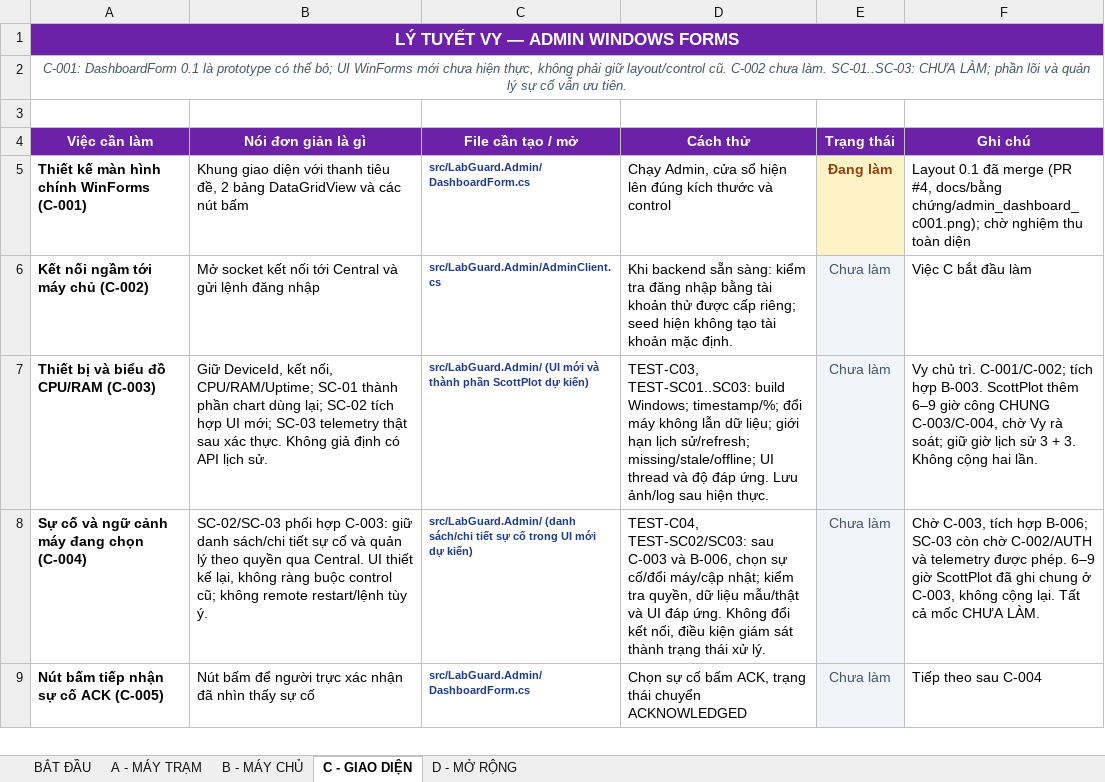
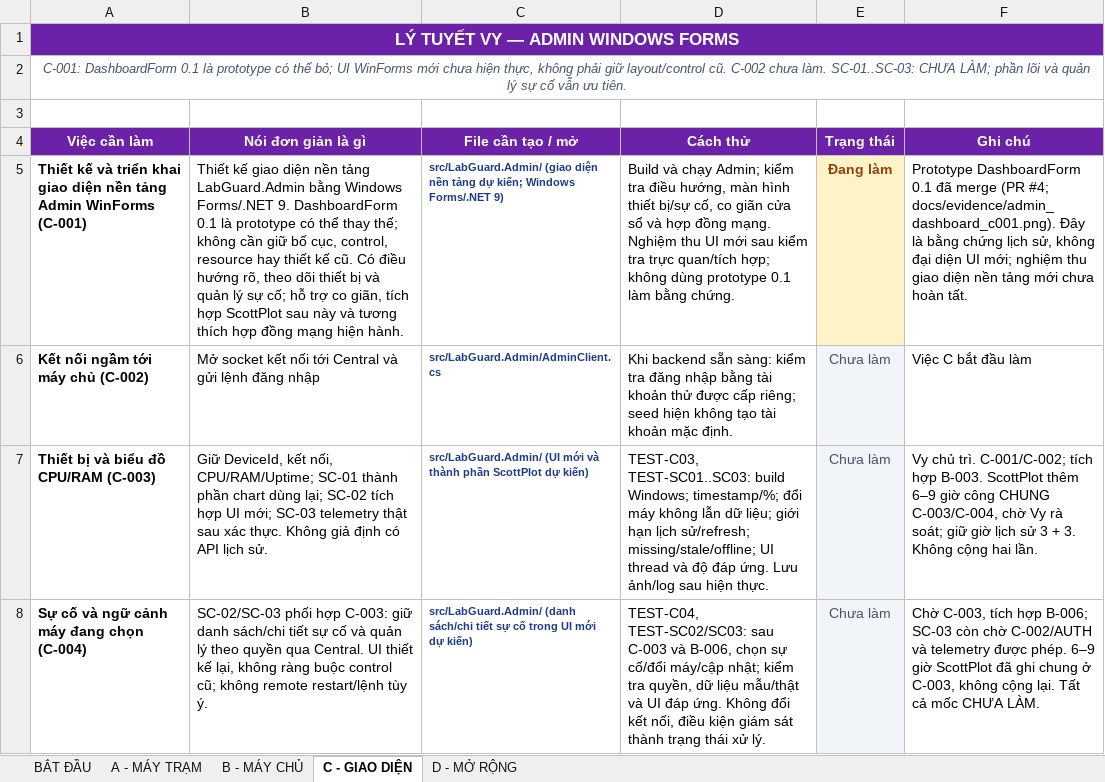
Before and after one commit to Phuchello/LabGuard, an Excel workbook: LabGuard_Task_Tracker.xlsx, sheet C - GIAO DIỆN, drawn as a sheet; only a part is shown; the shorter side is filled out with more unchanged rows; values as stored, in another font and other column widths than the file's, no borders; removed rows and columns are numbered as before the commit, all else as after; the diff names each change by its address in the sheet, - before the commit and + after, or states it on an @@ line.

Commit message:
docs: update Admin UI task scope in tracker

```diff
--- a/LabGuard_Task_Tracker.xlsx (sheet C - GIAO DIỆN)
+++ b/LabGuard_Task_Tracker.xlsx (sheet C - GIAO DIỆN)
-row 5: Thiết kế màn hình chính WinForms (C-001) | Khung giao diện với thanh tiêu đề, 2 bảng DataGridView và các nút bấm | src/LabGuard.Admin/DashboardForm.cs | Chạy Admin, cửa sổ hiện lên đúng kích thước và control | Đang làm | Layout 0.1 đã merge (PR #4, docs/bằng chứng/admin_dashboard_c001.png); chờ nghiệm thu toàn diện
+row 5: Thiết kế và triển khai giao diện nền tảng Admin WinForms (C-001) | Thiết kế giao diện nền tảng LabGuard.Admin bằng Windows Forms/.NET 9. DashboardForm 0.1 là prototype có thể thay thế; không cần giữ bố cục, control, resource hay thiết kế cũ. Có điều hướng rõ, theo dõi thiết bị và quản lý sự cố; hỗ trợ co giãn, tích hợp ScottPlot sau này và tương thích hợp đồng mạng hiện hành. | src/LabGuard.Admin/ (giao diện nền tảng dự kiến; Windows Forms/.NET 9) | Build và chạy Admin; kiểm tra điều hướng, màn hình thiết bị/sự cố, co giãn cửa sổ và hợp đồng mạng. Nghiệm thu UI mới sau kiểm tra trực quan/tích hợp; không dùng prototype 0.1 làm bằng chứng. | Đang làm | Prototype DashboardForm 0.1 đã merge (PR #4; docs/evidence/admin_dashboard_c001.png). Đây là bằng chứng lịch sử, không đại diện UI mới; nghiệm thu giao diện nền tảng mới chưa hoàn tất.
```
Also changed, not shown: 1 other file.
